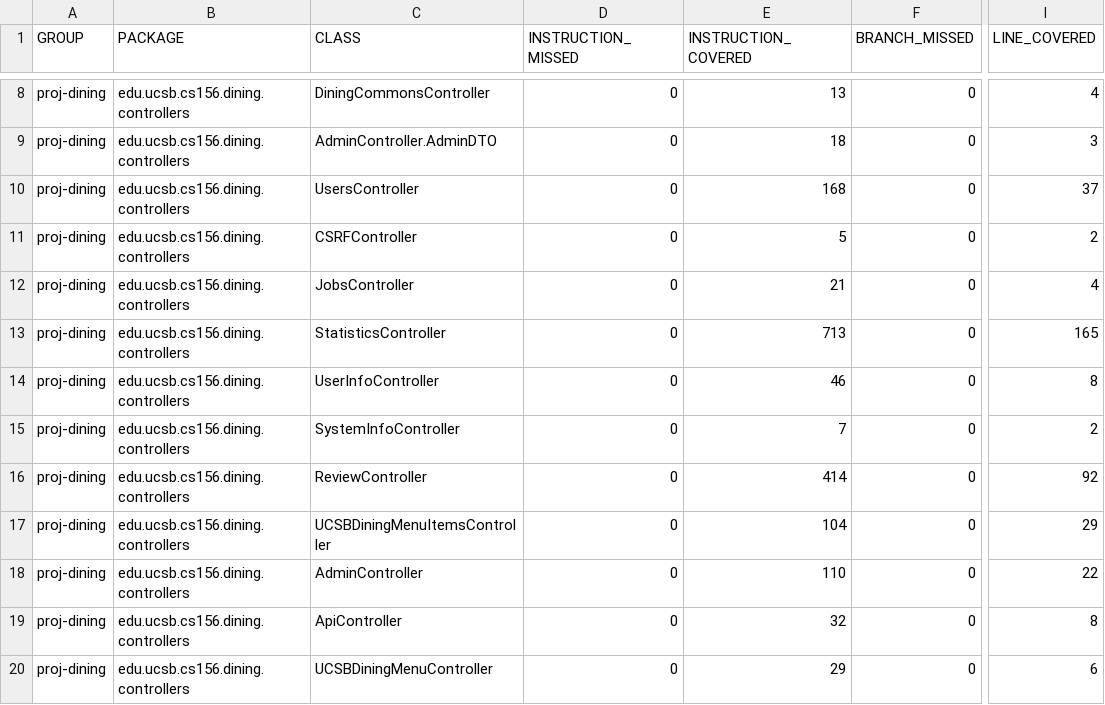
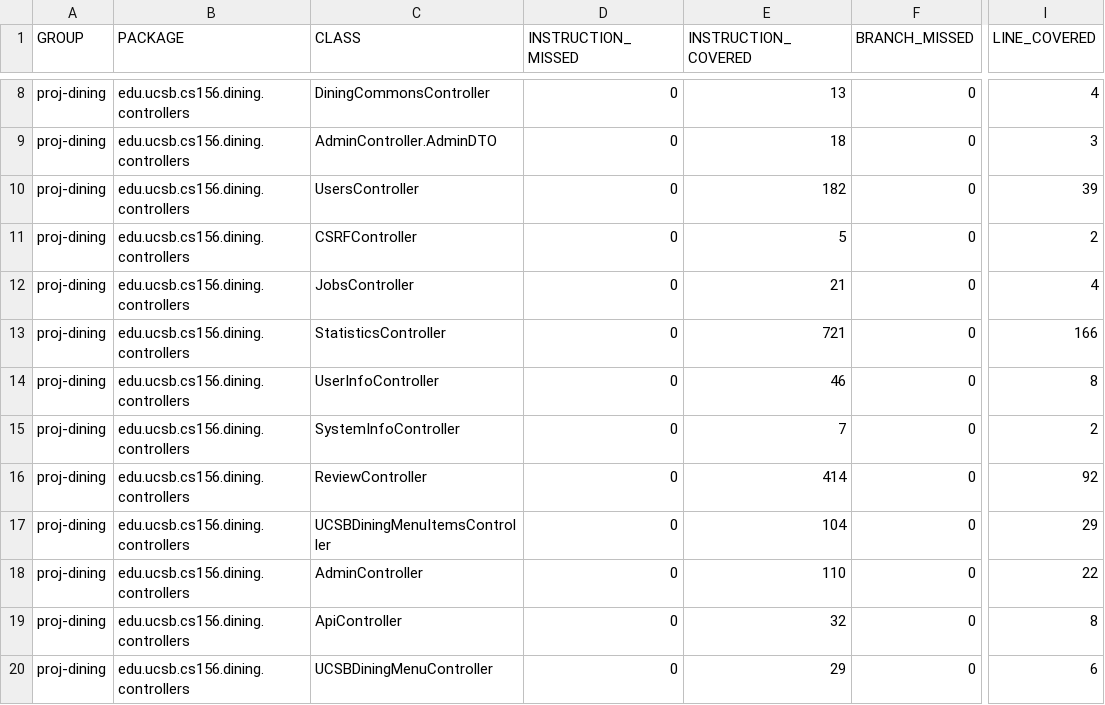
Before and after one commit to ucsb-cs156-f26/proj-dining-f26-08, a CSV file: prs/38/jacoco/jacoco.csv, drawn as a sheet; only a part is shown, gaps mark what is left out; the diff names each change by its address in the sheet, - before the commit and + after, or states it on an @@ line.

```diff
--- a/prs/38/jacoco/jacoco.csv
+++ b/prs/38/jacoco/jacoco.csv
-E10 (INSTRUCTION_COVERED): 168
+E10 (INSTRUCTION_COVERED): 182
-I10 (LINE_COVERED): 37
+I10 (LINE_COVERED): 39
-E13 (INSTRUCTION_COVERED): 713
+E13 (INSTRUCTION_COVERED): 721
-I13 (LINE_COVERED): 165
+I13 (LINE_COVERED): 166
```
Also changed, not shown: 9 other files.
